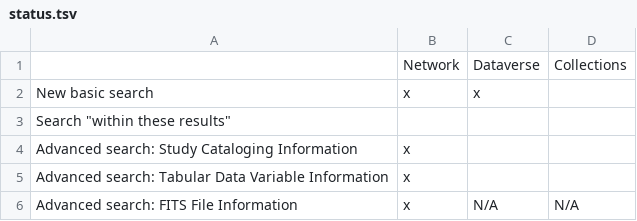
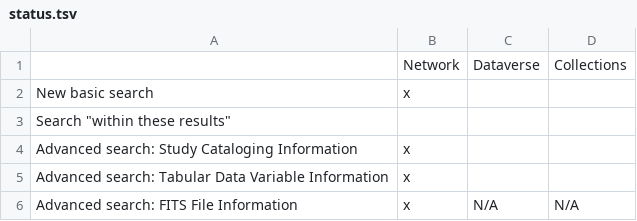
Before and after one commit to dvn/devguide, a TSV file: features/search/faceted/status.tsv, drawn as a sheet.

Commit message:
change dataverse search from DONE to PARTIAL

```diff
--- a/features/search/faceted/status.tsv
+++ b/features/search/faceted/status.tsv
@@ -1,3 +1,3 @@
 	Network	Dataverse	Collections
-New basic search	x	x	
+New basic search	x	 	
 Search "within these results"	 	 	
```
Also changed, not shown: 2 other files.
